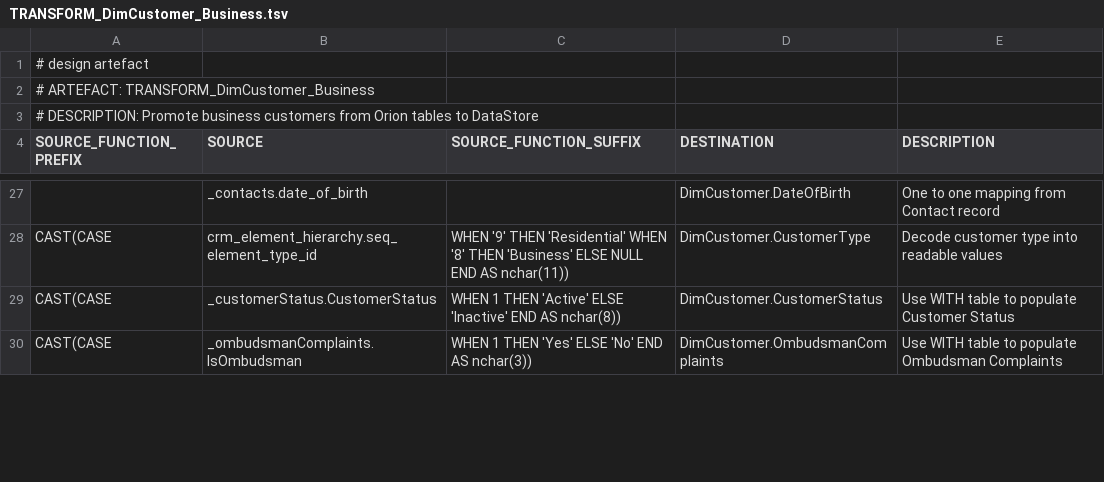
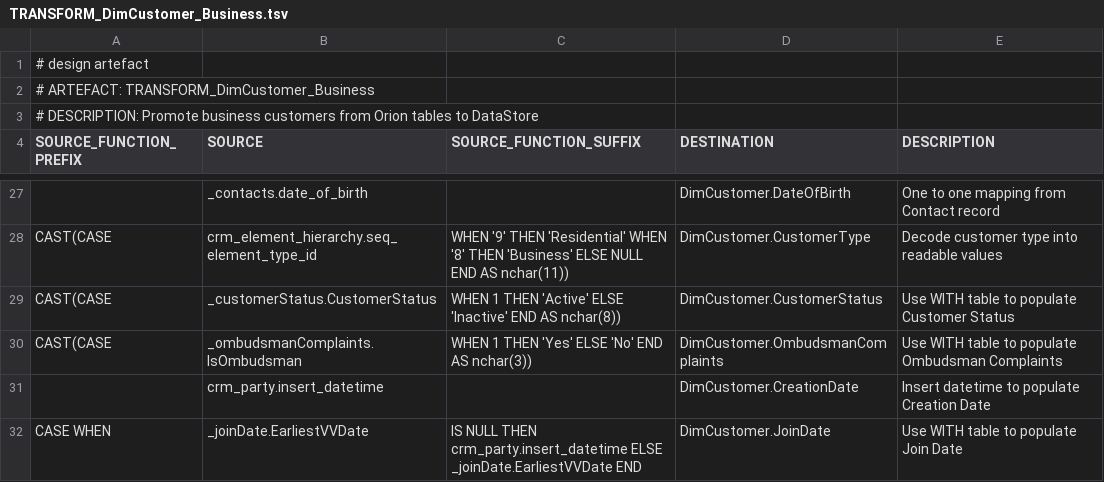
Before and after one commit to melvinwi/EDWCI, a TSV file: transformations/TRANSFORM_DimCustomer_Business.tsv, drawn as a sheet; only a part is shown, gaps mark what is left out; the diff covers the shown part only.

Commit message:
DimCustomer [#306] and [#352] updated transforms

```diff
--- a/transformations/TRANSFORM_DimCustomer_Business.tsv
+++ b/transformations/TRANSFORM_DimCustomer_Business.tsv
@@ -30 +30,3 @@ CAST(CASE	_customerStatus.CustomerStatus	WHEN 1 THEN 'Active' ELSE 'Inactive' EN
 CAST(CASE	_ombudsmanComplaints.IsOmbudsman	WHEN 1 THEN 'Yes' ELSE 'No' END AS nchar(3))	DimCustomer.OmbudsmanComplaints	Use WITH table to populate Ombudsman Complaints
+	crm_party.insert_datetime		DimCustomer.CreationDate	Insert datetime to populate Creation Date
+CASE WHEN	_joinDate.EarliestVVDate	IS NULL THEN crm_party.insert_datetime ELSE _joinDate.EarliestVVDate END	DimCustomer.JoinDate	Use WITH table to populate Join Date
```
Also changed, not shown: 2 edited cells elsewhere in this file, transformations/TRANSFORM_DimCustomer_Residential.tsv, 10 other files.
